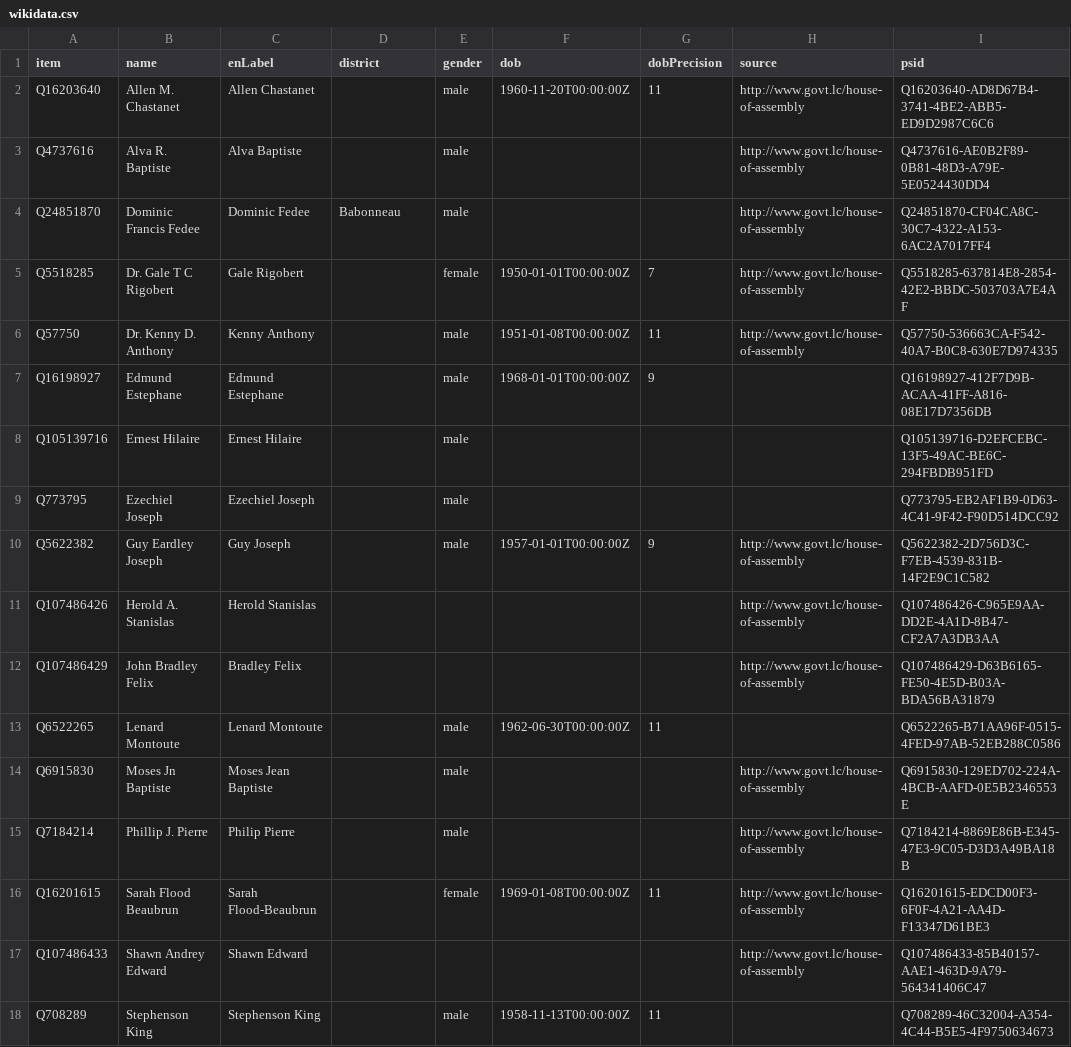
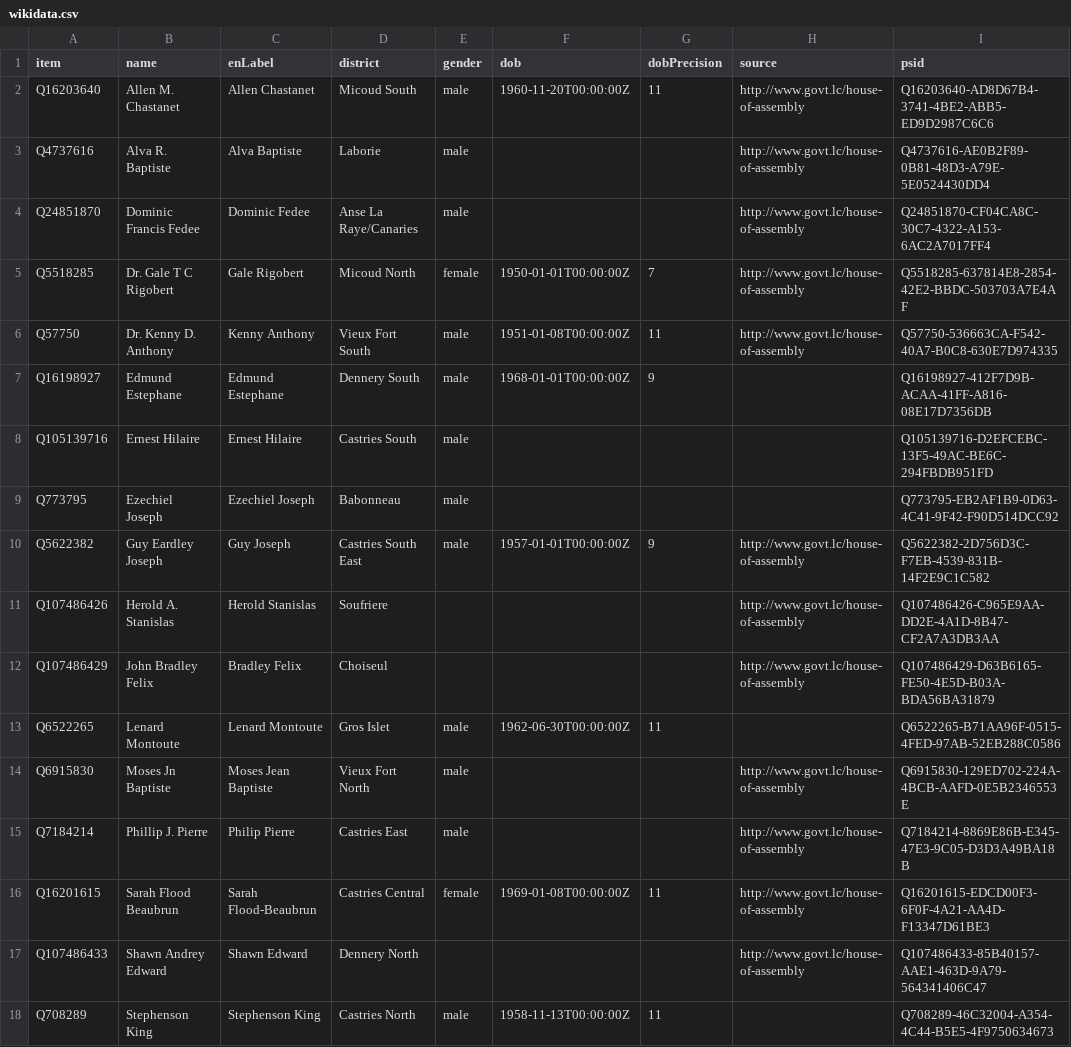
Before and after one commit to every-politician-scrapers/st-lucia-assembly, a CSV file: data/wikidata.csv, drawn as a sheet.

Commit message:
refresh data

```diff
--- a/data/wikidata.csv
+++ b/data/wikidata.csv
@@ -1,18 +1,18 @@
 item,name,enLabel,district,gender,dob,dobPrecision,source,psid
-Q16203640,Allen M. Chastanet,Allen Chastanet,,male,1960-11-20T00:00:00Z,11,http://www.govt.lc/house-of-assembly,Q16203640-AD8D67B4-3741-4BE2-ABB5-ED9D2987C6C6
-Q4737616,Alva R. Baptiste,Alva Baptiste,,male,,,http://www.govt.lc/house-of-assembly,Q4737616-AE0B2F89-0B81-48D3-A79E-5E0524430DD4
-Q24851870,Dominic Francis Fedee,Dominic Fedee,Babonneau,male,,,http://www.govt.lc/house-of-assembly,Q24851870-CF04CA8C-30C7-4322-A153-6AC2A7017FF4
-Q5518285,Dr. Gale T C Rigobert,Gale Rigobert,,female,1950-01-01T00:00:00Z,7,http://www.govt.lc/house-of-assembly,Q5518285-637814E8-2854-42E2-BBDC-503703A7E4AF
-Q57750,Dr. Kenny D. Anthony,Kenny Anthony,,male,1951-01-08T00:00:00Z,11,http://www.govt.lc/house-of-assembly,Q57750-536663CA-F542-40A7-B0C8-630E7D974335
-Q16198927,Edmund Estephane,Edmund Estephane,,male,1968-01-01T00:00:00Z,9,,Q16198927-412F7D9B-ACAA-41FF-A816-08E17D7356DB
-Q105139716,Ernest Hilaire,Ernest Hilaire,,male,,,,Q105139716-D2EFCEBC-13F5-49AC-BE6C-294FBDB951FD
-Q773795,Ezechiel Joseph,Ezechiel Joseph,,male,,,,Q773795-EB2AF1B9-0D63-4C41-9F42-F90D514DCC92
-Q5622382,Guy Eardley Joseph,Guy Joseph,,male,1957-01-01T00:00:00Z,9,http://www.govt.lc/house-of-assembly,Q5622382-2D756D3C-F7EB-4539-831B-14F2E9C1C582
-Q107486426,Herold A. Stanislas,Herold Stanislas,,,,,http://www.govt.lc/house-of-assembly,Q107486426-C965E9AA-DD2E-4A1D-8B47-CF2A7A3DB3AA
-Q107486429,John Bradley Felix,Bradley Felix,,,,,http://www.govt.lc/house-of-assembly,Q107486429-D63B6165-FE50-4E5D-B03A-BDA56BA31879
-Q6522265,Lenard Montoute,Lenard Montoute,,male,1962-06-30T00:00:00Z,11,,Q6522265-B71AA96F-0515-4FED-97AB-52EB288C0586
-Q6915830,Moses Jn Baptiste,Moses Jean Baptiste,,male,,,http://www.govt.lc/house-of-assembly,Q6915830-129ED702-224A-4BCB-AAFD-0E5B2346553E
-Q7184214,Phillip J. Pierre,Philip Pierre,,male,,,http://www.govt.lc/house-of-assembly,Q7184214-8869E86B-E345-47E3-9C05-D3D3A49BA18B
-Q16201615,Sarah Flood Beaubrun,Sarah Flood-Beaubrun,,female,1969-01-08T00:00:00Z,11,http://www.govt.lc/house-of-assembly,Q16201615-EDCD00F3-6F0F-4A21-AA4D-F13347D61BE3
-Q107486433,Shawn Andrey Edward,Shawn Edward,,,,,http://www.govt.lc/house-of-assembly,Q107486433-85B40157-AAE1-463D-9A79-564341406C47
-Q708289,Stephenson King,Stephenson King,,male,1958-11-13T00:00:00Z,11,,Q708289-46C32004-A354-4C44-B5E5-4F9750634673
+Q16203640,Allen M. Chastanet,Allen Chastanet,Micoud South,male,1960-11-20T00:00:00Z,11,http://www.govt.lc/house-of-assembly,Q16203640-AD8D67B4-3741-4BE2-ABB5-ED9D2987C6C6
+Q4737616,Alva R. Baptiste,Alva Baptiste,Laborie,male,,,http://www.govt.lc/house-of-assembly,Q4737616-AE0B2F89-0B81-48D3-A79E-5E0524430DD4
+Q24851870,Dominic Francis Fedee,Dominic Fedee,Anse La Raye/Canaries,male,,,http://www.govt.lc/house-of-assembly,Q24851870-CF04CA8C-30C7-4322-A153-6AC2A7017FF4
+Q5518285,Dr. Gale T C Rigobert,Gale Rigobert,Micoud North,female,1950-01-01T00:00:00Z,7,http://www.govt.lc/house-of-assembly,Q5518285-637814E8-2854-42E2-BBDC-503703A7E4AF
+Q57750,Dr. Kenny D. Anthony,Kenny Anthony,Vieux Fort South,male,1951-01-08T00:00:00Z,11,http://www.govt.lc/house-of-assembly,Q57750-536663CA-F542-40A7-B0C8-630E7D974335
+Q16198927,Edmund Estephane,Edmund Estephane,Dennery South,male,1968-01-01T00:00:00Z,9,,Q16198927-412F7D9B-ACAA-41FF-A816-08E17D7356DB
+Q105139716,Ernest Hilaire,Ernest Hilaire,Castries South,male,,,,Q105139716-D2EFCEBC-13F5-49AC-BE6C-294FBDB951FD
+Q773795,Ezechiel Joseph,Ezechiel Joseph,Babonneau,male,,,,Q773795-EB2AF1B9-0D63-4C41-9F42-F90D514DCC92
+Q5622382,Guy Eardley Joseph,Guy Joseph,Castries South East,male,1957-01-01T00:00:00Z,9,http://www.govt.lc/house-of-assembly,Q5622382-2D756D3C-F7EB-4539-831B-14F2E9C1C582
+Q107486426,Herold A. Stanislas,Herold Stanislas,Soufriere,,,,http://www.govt.lc/house-of-assembly,Q107486426-C965E9AA-DD2E-4A1D-8B47-CF2A7A3DB3AA
+Q107486429,John Bradley Felix,Bradley Felix,Choiseul,,,,http://www.govt.lc/house-of-assembly,Q107486429-D63B6165-FE50-4E5D-B03A-BDA56BA31879
+Q6522265,Lenard Montoute,Lenard Montoute,Gros Islet,male,1962-06-30T00:00:00Z,11,,Q6522265-B71AA96F-0515-4FED-97AB-52EB288C0586
+Q6915830,Moses Jn Baptiste,Moses Jean Baptiste,Vieux Fort North,male,,,http://www.govt.lc/house-of-assembly,Q6915830-129ED702-224A-4BCB-AAFD-0E5B2346553E
+Q7184214,Phillip J. Pierre,Philip Pierre,Castries East,male,,,http://www.govt.lc/house-of-assembly,Q7184214-8869E86B-E345-47E3-9C05-D3D3A49BA18B
+Q16201615,Sarah Flood Beaubrun,Sarah Flood-Beaubrun,Castries Central,female,1969-01-08T00:00:00Z,11,http://www.govt.lc/house-of-assembly,Q16201615-EDCD00F3-6F0F-4A21-AA4D-F13347D61BE3
+Q107486433,Shawn Andrey Edward,Shawn Edward,Dennery North,,,,http://www.govt.lc/house-of-assembly,Q107486433-85B40157-AAE1-463D-9A79-564341406C47
+Q708289,Stephenson King,Stephenson King,Castries North,male,1958-11-13T00:00:00Z,11,,Q708289-46C32004-A354-4C44-B5E5-4F9750634673
```
Also changed, not shown: data/official.csv, 1 other file.
